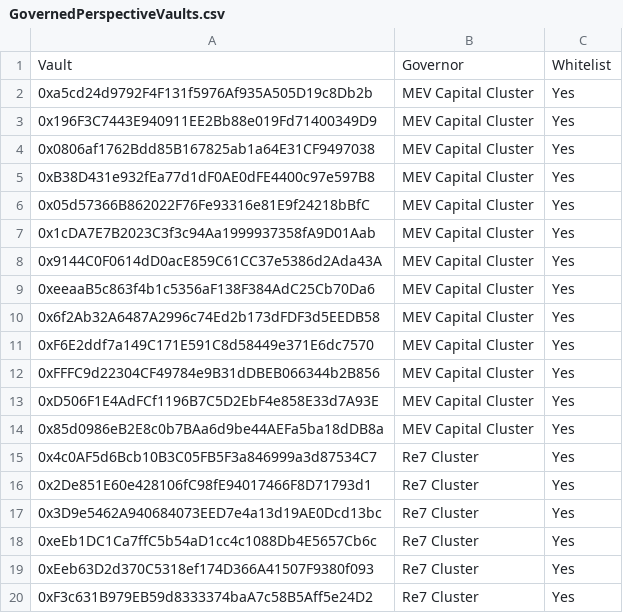
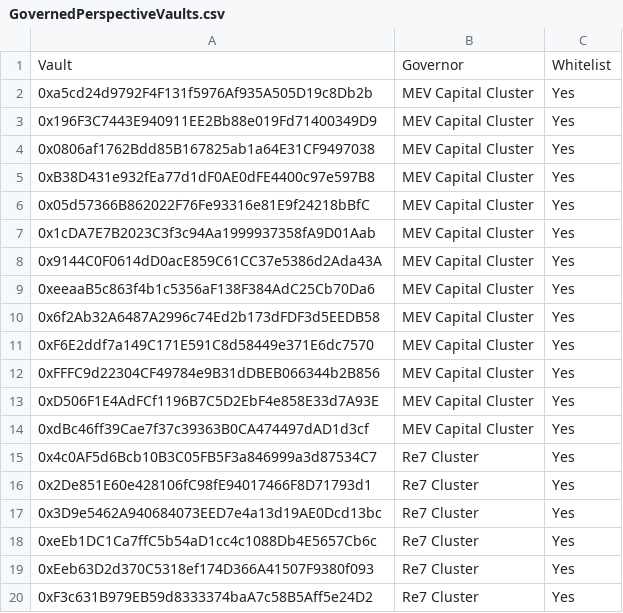
Before and after one commit to euler-xyz/evk-periphery, a CSV file: script/production/sonic/governedPerspectiveVaults/GovernedPerspectiveVaults.csv, drawn as a sheet.

Commit message:
fix: mev cap vault

```diff
--- a/script/production/sonic/governedPerspectiveVaults/GovernedPerspectiveVaults.csv
+++ b/script/production/sonic/governedPerspectiveVaults/GovernedPerspectiveVaults.csv
@@ -13,3 +13,3 @@ Vault,Governor,Whitelist
 0xD506F1E4AdFCf1196B7C5D2EbF4e858E33d7A93E,MEV Capital Cluster,Yes
-0x85d0986eB2E8c0b7BAa6d9be44AEFa5ba18dDB8a,MEV Capital Cluster,Yes
+0xdBc46ff39Cae7f37c39363B0CA474497dAD1d3cf,MEV Capital Cluster,Yes
 0x4c0AF5d6Bcb10B3C05FB5F3a846999a3d87534C7,Re7 Cluster,Yes
```
